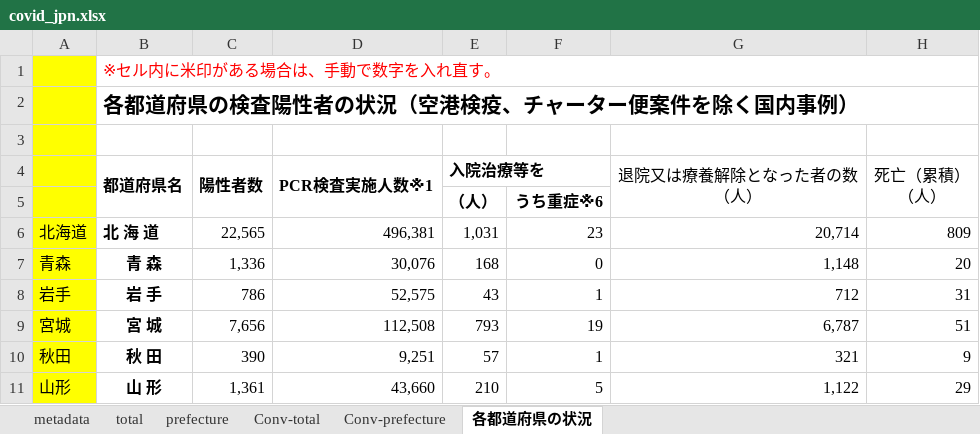
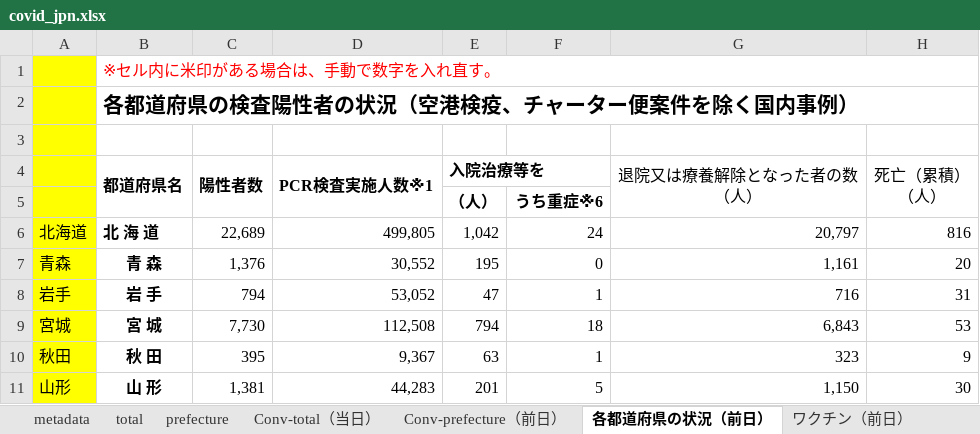
Before and after one commit to lisphilar/covid19-sir, an Excel workbook: data/japan/covid_jpn.xlsx, sheet 各都道府県の状況（前日）, drawn as a sheet; only a part is shown; values as stored, in another font and other column widths than the file's, no borders; the diff covers the shown part only; the diff names each change by its address in the sheet, - before the commit and + after, or states it on an @@ line.

```diff
--- a/data/japan/covid_jpn.xlsx (sheet 各都道府県の状況（前日）)
+++ b/data/japan/covid_jpn.xlsx (sheet 各都道府県の状況（前日）)
-sheet tab: Conv-total
+sheet tab: Conv-total（当日）
-sheet tab: Conv-prefecture
+sheet tab: Conv-prefecture（前日）
-sheet tab: 各都道府県の状況
+sheet tab: 各都道府県の状況（前日）
+sheet tab: ワクチン（前日）
-C6 (陽性者数): 22,565
+C6 (陽性者数): 22,689
-D6 (PCR検査実施人数※1): 496,381
+D6 (PCR検査実施人数※1): 499,805
-E6 (入院治療等を): 1,031
+E6 (入院治療等を): 1,042
-F6: 23
+F6: 24
-G6 (退院又は療養解除となった者の数 （人）): 20,714
+G6 (退院又は療養解除となった者の数 （人）): 20,797
-H6 (死亡（累積） （人）): 809
+H6 (死亡（累積） （人）): 816
-C7 (陽性者数): 1,336
+C7 (陽性者数): 1,376
-D7 (PCR検査実施人数※1): 30,076
+D7 (PCR検査実施人数※1): 30,552
-E7 (入院治療等を): 168
+E7 (入院治療等を): 195
-G7 (退院又は療養解除となった者の数 （人）): 1,148
+G7 (退院又は療養解除となった者の数 （人）): 1,161
-C8 (陽性者数): 786
+C8 (陽性者数): 794
-D8 (PCR検査実施人数※1): 52,575
+D8 (PCR検査実施人数※1): 53,052
-E8 (入院治療等を): 43
+E8 (入院治療等を): 47
-G8 (退院又は療養解除となった者の数 （人）): 712
+G8 (退院又は療養解除となった者の数 （人）): 716
-C9 (陽性者数): 7,656
+C9 (陽性者数): 7,730
-E9 (入院治療等を): 793
+E9 (入院治療等を): 794
-F9: 19
+F9: 18
-G9 (退院又は療養解除となった者の数 （人）): 6,787
+G9 (退院又は療養解除となった者の数 （人）): 6,843
-H9 (死亡（累積） （人）): 51
+H9 (死亡（累積） （人）): 53
-C10 (陽性者数): 390
+C10 (陽性者数): 395
-D10 (PCR検査実施人数※1): 9,251
+D10 (PCR検査実施人数※1): 9,367
-E10 (入院治療等を): 57
+E10 (入院治療等を): 63
-G10 (退院又は療養解除となった者の数 （人）): 321
+G10 (退院又は療養解除となった者の数 （人）): 323
-C11 (陽性者数): 1,361
+C11 (陽性者数): 1,381
-D11 (PCR検査実施人数※1): 43,660
+D11 (PCR検査実施人数※1): 44,283
-E11 (入院治療等を): 210
+E11 (入院治療等を): 201
-G11 (退院又は療養解除となった者の数 （人）): 1,122
+G11 (退院又は療養解除となった者の数 （人）): 1,150
-H11 (死亡（累積） （人）): 29
+H11 (死亡（累積） （人）): 30
```
Also changed, not shown: 1 added row, 1 removed row and 186 edited cells elsewhere in this sheet, sheet prefecture, sheet Conv-prefecture（前日）, sheet Conv-total（当日）, sheet total, formulas that keep their value, 2 other files.
